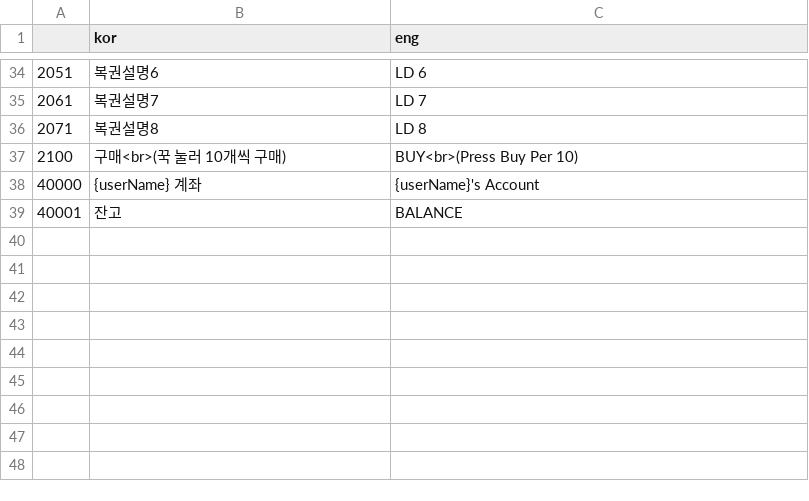
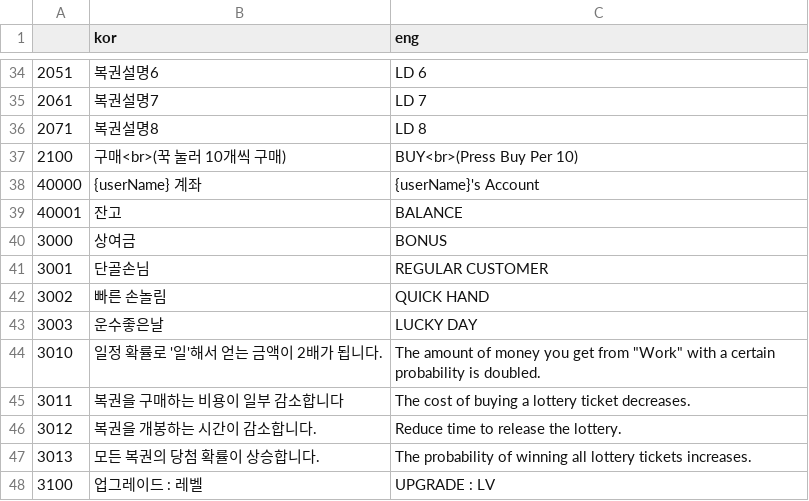
Before and after one commit to WonSang98/I-Will-be-a-Rich, a CSV file: I Will be a Rich/Assets/Resources/Data/Excel/TextData.csv, drawn as a sheet; only a part is shown, gaps mark what is left out.

Commit message:
feat : 업그레이드 아이템 추가
업그레이드 시스템이 추가되었습니다.

업그레이드는 현재 4 종류입니다.

1. GoodWorker - 클릭 시 일정 확률로 두 배 획득
2. Negotiation - 복권 구매 비용 할인
3. QuickHand - 복권 개봉 시간 감소
4. Probability - 복권 당첨 확률 상승

-------

1. XML Data 추가
2. UI_Upgrade 추가, 각 아이템은 해당 스크립트를 상속받아 아이템 타입 지정

```diff
--- a/I Will be a Rich/Assets/Resources/Data/Excel/TextData.csv
+++ b/I Will be a Rich/Assets/Resources/Data/Excel/TextData.csv
@@ -39 +39,10 @@
 40001,잔고,BALANCE
+3000,상여금,BONUS
+3001,단골손님,REGULAR CUSTOMER
+3002,빠른 손놀림,QUICK HAND
+3003,운수좋은날,LUCKY DAY
+3010,일정 확률로 '일'해서 얻는 금액이 2배가 됩니다.,"The amount of money you get from ""Work"" with a certain probability is doubled."
+3011,복권을 구매하는 비용이 일부 감소합니다,The cost of buying a lottery ticket decreases.
+3012,복권을 개봉하는 시간이 감소합니다.,Reduce time to release the lottery.
+3013,모든 복권의 당첨 확률이 상승합니다.,The probability of winning all lottery tickets increases.
+3100,업그레이드 : 레벨,UPGRADE : LV
```
Also changed, not shown: 28 other files.
